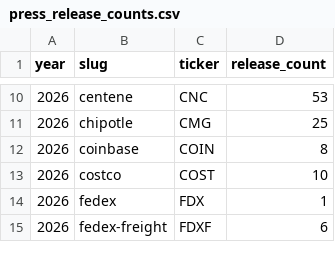
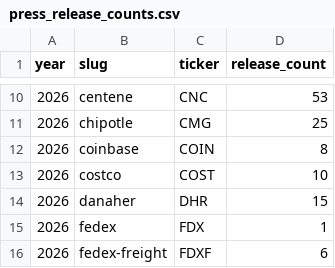
Before and after one commit to KamarajuKusumanchi/primary_wire, a CSV file: reports/latest/press_release_counts.csv, drawn as a sheet; only a part is shown, gaps mark what is left out; the diff names each change by its address in the sheet, - before the commit and + after, or states it on an @@ line.

Commit message:
lgtm

```diff
--- a/reports/latest/press_release_counts.csv
+++ b/reports/latest/press_release_counts.csv
+row 14: 2026 | danaher | DHR | 15
```
